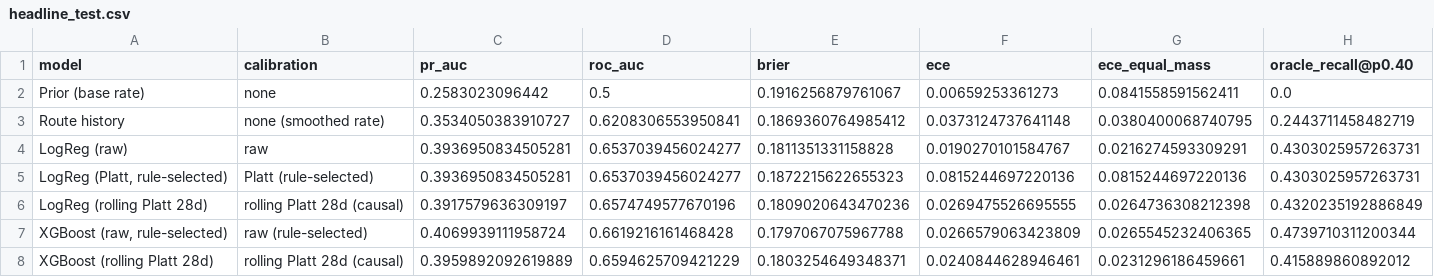
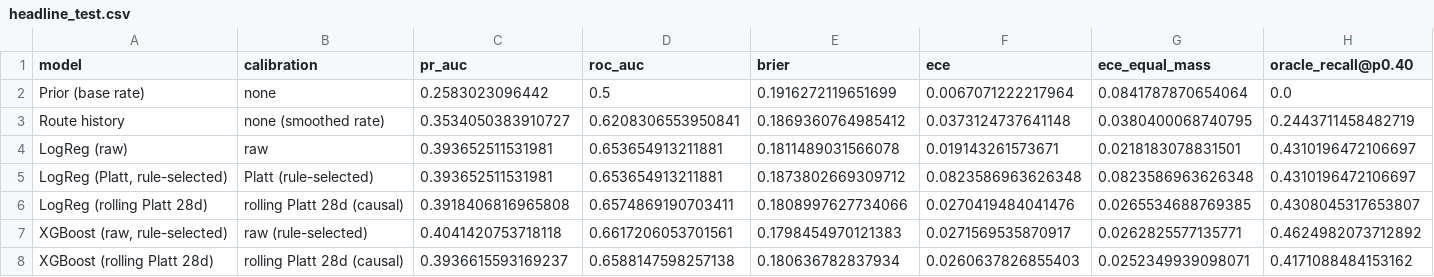
Before and after one commit to nipun1803/AeroCast-AI, a CSV file: report/tables/headline_test.csv, drawn as a sheet.

Commit message:
report: add headline results tables for test and monthly

```diff
--- a/report/tables/headline_test.csv
+++ b/report/tables/headline_test.csv
@@ -1,8 +1,8 @@
 model,calibration,pr_auc,roc_auc,brier,ece,ece_equal_mass,oracle_recall@p0.40
-Prior (base rate),none,0.2583023096442,0.5,0.1916256879761067,0.00659253361273,0.0841558591562411,0.0
+Prior (base rate),none,0.2583023096442,0.5,0.1916272119651699,0.0067071222217964,0.0841787870654064,0.0
 Route history,none (smoothed rate),0.3534050383910727,0.6208306553950841,0.1869360764985412,0.0373124737641148,0.0380400068740795,0.2443711458482719
-LogReg (raw),raw,0.3936950834505281,0.6537039456024277,0.1811351331158828,0.0190270101584767,0.0216274593309291,0.4303025957263731
-"LogReg (Platt, rule-selected)",Platt (rule-selected),0.3936950834505281,0.6537039456024277,0.1872215622655323,0.0815244697220136,0.0815244697220136,0.4303025957263731
-LogReg (rolling Platt 28d),rolling Platt 28d (causal),0.3917579636309197,0.6574749577670196,0.1809020643470236,0.0269475526695555,0.0264736308212398,0.4320235192886849
-"XGBoost (raw, rule-selected)",raw (rule-selected),0.4069939111958724,0.6619216161468428,0.1797067075967788,0.0266579063423809,0.0265545232406365,0.4739710311200344
-XGBoost (rolling Platt 28d),rolling Platt 28d (causal),0.3959892092619889,0.6594625709421229,0.1803254649348371,0.0240844628946461,0.0231296186459661,0.415889860892012
+LogReg (raw),raw,0.393652511531981,0.653654913211881,0.1811489031566078,0.019143261573671,0.0218183078831501,0.4310196472106697
+"LogReg (Platt, rule-selected)",Platt (rule-selected),0.393652511531981,0.653654913211881,0.1873802669309712,0.0823586963626348,0.0823586963626348,0.4310196472106697
+LogReg (rolling Platt 28d),rolling Platt 28d (causal),0.3918406816965808,0.6574869190703411,0.1808997627734066,0.0270419484041476,0.0265534688769385,0.4308045317653807
+"XGBoost (raw, rule-selected)",raw (rule-selected),0.4041420753718118,0.6617206053701561,0.1798454970121383,0.0271569535870917,0.0262825577135771,0.4624982073712892
+XGBoost (rolling Platt 28d),rolling Platt 28d (causal),0.3936615593169237,0.6588147598257138,0.180636782837934,0.0260637826855403,0.0252349939098071,0.4171088484153162
```
Also changed, not shown: report/tables/headline_by_month.csv, 2 other files.
